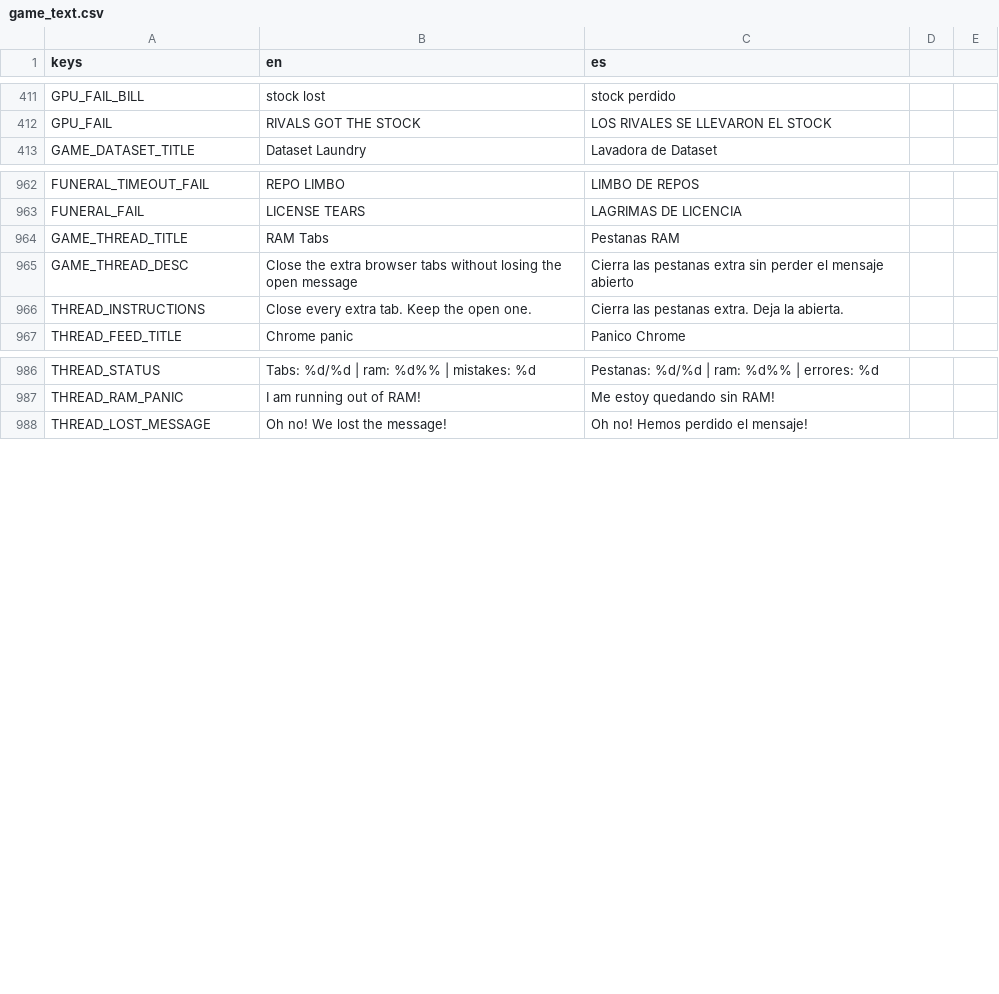
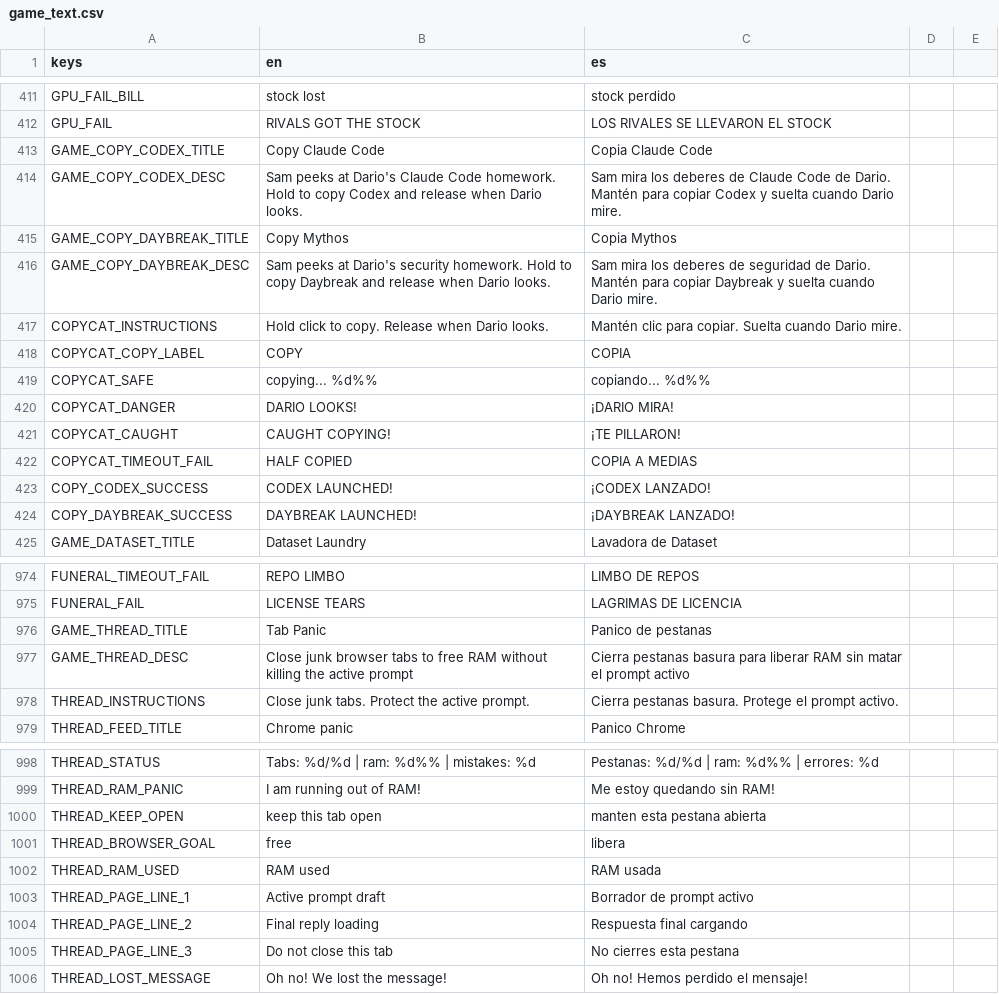
Before and after one commit to IAnMove/MemeWave-AI, a CSV file: translations/game_text.csv, drawn as a sheet; only a part is shown, gaps mark what is left out.

Commit message:
Add copycat launch minigames

```diff
--- a/translations/game_text.csv
+++ b/translations/game_text.csv
@@ -412,2 +412,14 @@ GPU_FAIL_BILL,stock lost,stock perdido
 GPU_FAIL,RIVALS GOT THE STOCK,LOS RIVALES SE LLEVARON EL STOCK
+GAME_COPY_CODEX_TITLE,Copy Claude Code,Copia Claude Code
+GAME_COPY_CODEX_DESC,Sam peeks at Dario's Claude Code homework. Hold to copy Codex and release when Dario looks.,Sam mira los deberes de Claude Code de Dario. Mantén para copiar Codex y suelta cuando Dario mire.
+GAME_COPY_DAYBREAK_TITLE,Copy Mythos,Copia Mythos
+GAME_COPY_DAYBREAK_DESC,Sam peeks at Dario's security homework. Hold to copy Daybreak and release when Dario looks.,Sam mira los deberes de seguridad de Dario. Mantén para copiar Daybreak y suelta cuando Dario mire.
+COPYCAT_INSTRUCTIONS,Hold click to copy. Release when Dario looks.,Mantén clic para copiar. Suelta cuando Dario mire.
+COPYCAT_COPY_LABEL,COPY,COPIA
+COPYCAT_SAFE,copying... %d%%,copiando... %d%%
+COPYCAT_DANGER,DARIO LOOKS!,¡DARIO MIRA!
+COPYCAT_CAUGHT,CAUGHT COPYING!,¡TE PILLARON!
+COPYCAT_TIMEOUT_FAIL,HALF COPIED,COPIA A MEDIAS
+COPY_CODEX_SUCCESS,CODEX LAUNCHED!,¡CODEX LANZADO!
+COPY_DAYBREAK_SUCCESS,DAYBREAK LAUNCHED!,¡DAYBREAK LANZADO!
 GAME_DATASET_TITLE,Dataset Laundry,Lavadora de Dataset
@@ -963,5 +975,5 @@ FUNERAL_TIMEOUT_FAIL,REPO LIMBO,LIMBO DE REPOS
 FUNERAL_FAIL,LICENSE TEARS,LAGRIMAS DE LICENCIA
-GAME_THREAD_TITLE,RAM Tabs,Pestanas RAM
-GAME_THREAD_DESC,Close the extra browser tabs without losing the open message,Cierra las pestanas extra sin perder el mensaje abierto
-THREAD_INSTRUCTIONS,Close every extra tab. Keep the open one.,Cierra las pestanas extra. Deja la abierta.
+GAME_THREAD_TITLE,Tab Panic,Panico de pestanas
+GAME_THREAD_DESC,Close junk browser tabs to free RAM without killing the active prompt,Cierra pestanas basura para liberar RAM sin matar el prompt activo
+THREAD_INSTRUCTIONS,Close junk tabs. Protect the active prompt.,Cierra pestanas basura. Protege el prompt activo.
 THREAD_FEED_TITLE,Chrome panic,Panico Chrome
@@ -987,2 +999,8 @@ THREAD_STATUS,Tabs: %d/%d  |  ram: %d%%  |  mistakes: %d,Pestanas: %d/%d  |  ram
 THREAD_RAM_PANIC,I am running out of RAM!,Me estoy quedando sin RAM!
+THREAD_KEEP_OPEN,keep this tab open,manten esta pestana abierta
+THREAD_BROWSER_GOAL,free,libera
+THREAD_RAM_USED,RAM used,RAM usada
+THREAD_PAGE_LINE_1,Active prompt draft,Borrador de prompt activo
+THREAD_PAGE_LINE_2,Final reply loading,Respuesta final cargando
+THREAD_PAGE_LINE_3,Do not close this tab,No cierres esta pestana
 THREAD_LOST_MESSAGE,Oh no! We lost the message!,Oh no! Hemos perdido el mensaje!
```
Also changed, not shown: 15 other files.
